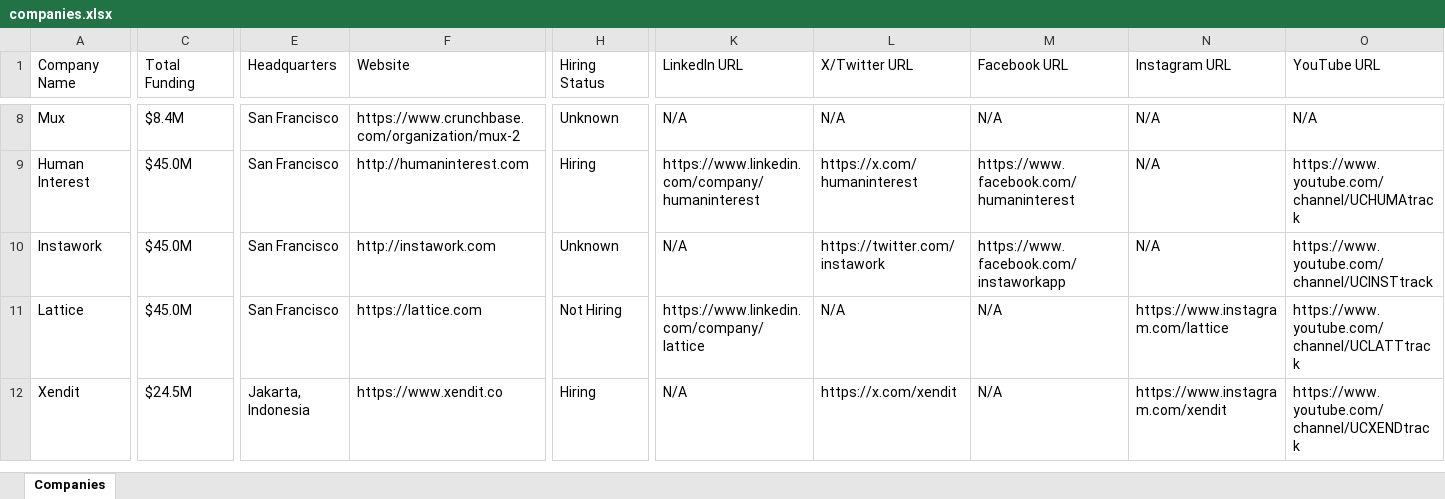
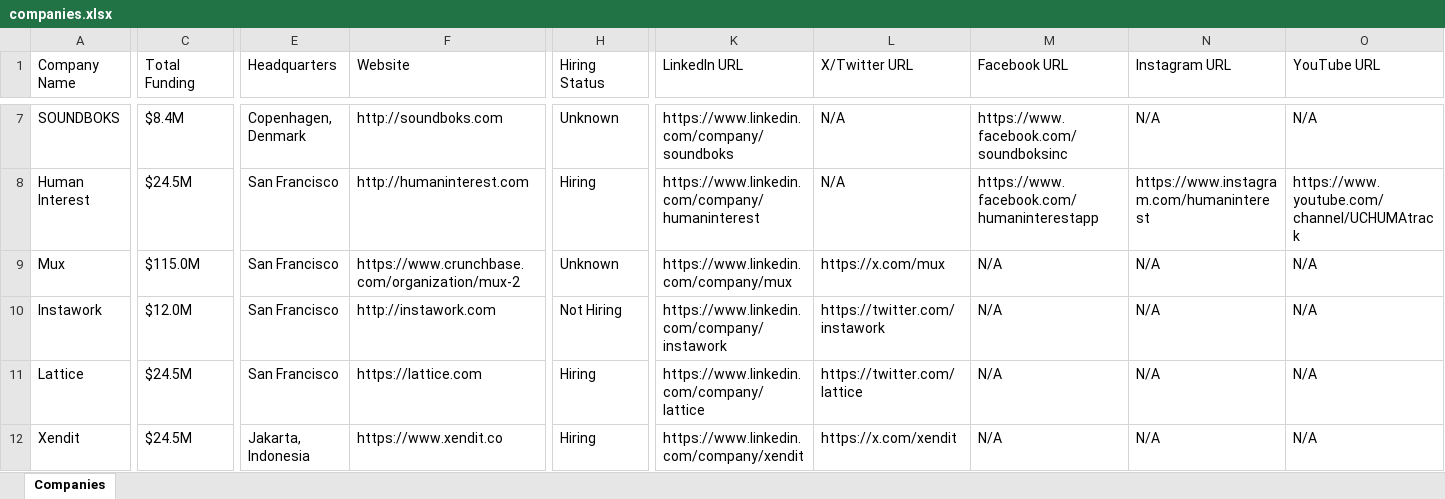
Before and after one commit to usergit535/talent_intelligence_project_2, an Excel workbook: output/companies.xlsx, sheet Companies, drawn as a sheet; only a part is shown, gaps mark what is left out; values as stored, in another font and other column widths than the file's, no cell formats; addresses are those after the commit; rows hold the shown columns only; the diff covers the shown part only; the diff names each change by its address in the sheet, - before the commit and + after, or states it on an @@ line.

```diff
--- a/output/companies.xlsx (sheet Companies)
+++ b/output/companies.xlsx (sheet Companies)
-A7 (Company Name): Mux
+A7 (Company Name): SOUNDBOKS
-E7 (Headquarters): San Francisco
+E7 (Headquarters): Copenhagen, Denmark
-F7 (Website): https://www.crunchbase.com/organization/mux-2
+F7 (Website): http://soundboks.com
-K7 (LinkedIn URL): N/A
+K7 (LinkedIn URL): https://www.linkedin.com/company/soundboks
-M7 (Facebook URL): N/A
+M7 (Facebook URL): https://www.facebook.com/soundboksinc
-C8 (Total Funding): $45.0M
+C8 (Total Funding): $24.5M
-L8 (X/Twitter URL): https://x.com/humaninterest
+L8 (X/Twitter URL): N/A
-M8 (Facebook URL): https://www.facebook.com/humaninterest
+M8 (Facebook URL): https://www.facebook.com/humaninterestapp
-N8 (Instagram URL): N/A
+N8 (Instagram URL): https://www.instagram.com/humaninterest
+row 9: Mux | $115.0M | San Francisco | https://www.crunchbase.com/organization/mux-2 | Unknown | https://www.linkedin.com/company/mux | https://x.com/mux | N/A | N/A | N/A
-C10 (Total Funding): $45.0M
+C10 (Total Funding): $12.0M
-H10 (Hiring Status): Unknown
+H10 (Hiring Status): Not Hiring
-K10 (LinkedIn URL): N/A
+K10 (LinkedIn URL): https://www.linkedin.com/company/instawork
-M10 (Facebook URL): https://www.facebook.com/instaworkapp
+M10 (Facebook URL): N/A
-O10 (YouTube URL): https://www.youtube.com/channel/UCINSTtrack
+O10 (YouTube URL): N/A
-C11 (Total Funding): $45.0M
+C11 (Total Funding): $24.5M
-H11 (Hiring Status): Not Hiring
+H11 (Hiring Status): Hiring
-L11 (X/Twitter URL): N/A
+L11 (X/Twitter URL): https://twitter.com/lattice
-N11 (Instagram URL): https://www.instagram.com/lattice
+N11 (Instagram URL): N/A
-O11 (YouTube URL): https://www.youtube.com/channel/UCLATTtrack
+O11 (YouTube URL): N/A
-K12 (LinkedIn URL): N/A
+K12 (LinkedIn URL): https://www.linkedin.com/company/xendit
-N12 (Instagram URL): https://www.instagram.com/xendit
+N12 (Instagram URL): N/A
-O12 (YouTube URL): https://www.youtube.com/channel/UCXENDtrack
+O12 (YouTube URL): N/A
```
Also changed, not shown: 6 added rows, 7 removed rows and 396 edited cells elsewhere in this sheet, cell formats, 1 other file.
